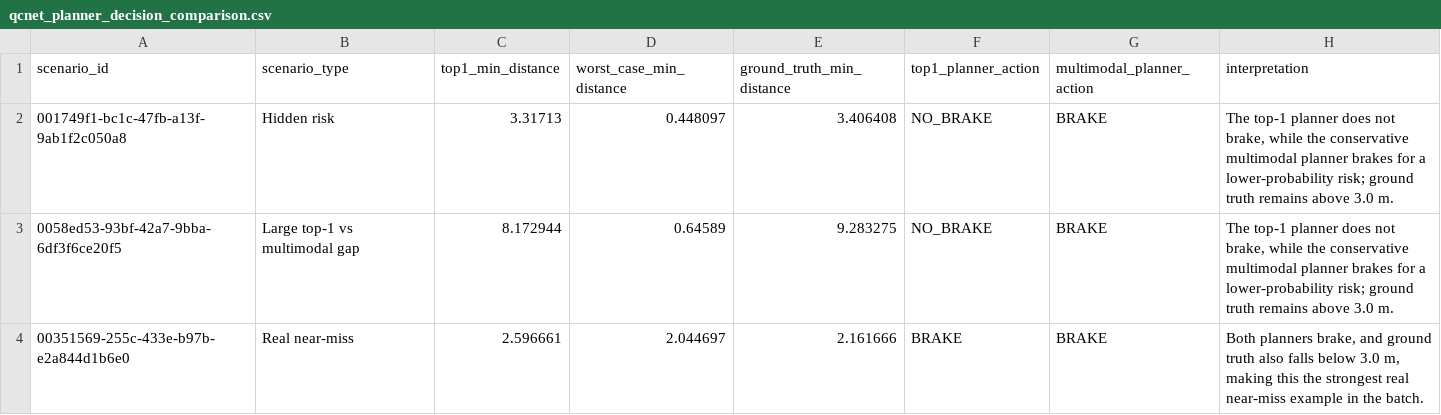
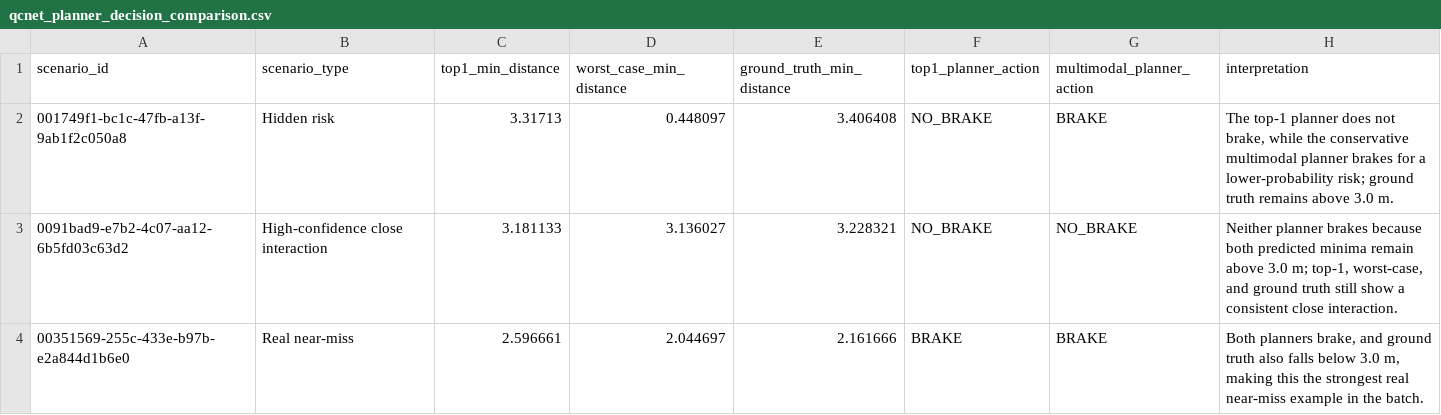
Before and after one commit to turanio/scenario-safety-av, a CSV file: results/qcnet_batch/qcnet_planner_decision_comparison.csv, drawn as a sheet.

```diff
--- a/results/qcnet_batch/qcnet_planner_decision_comparison.csv
+++ b/results/qcnet_batch/qcnet_planner_decision_comparison.csv
@@ -2,3 +2,3 @@ scenario_id,scenario_type,top1_min_distance,worst_case_min_distance,ground_truth
 001749f1-bc1c-47fb-a13f-9ab1f2c050a8,Hidden risk,3.31713,0.448097,3.406408,NO_BRAKE,BRAKE,"The top-1 planner does not brake, while the conservative multimodal planner brakes for a lower-probability risk; ground truth remains above 3.0 m."
-0058ed53-93bf-42a7-9bba-6df3f6ce20f5,Large top-1 vs multimodal gap,8.172944,0.64589,9.283275,NO_BRAKE,BRAKE,"The top-1 planner does not brake, while the conservative multimodal planner brakes for a lower-probability risk; ground truth remains above 3.0 m."
+0091bad9-e7b2-4c07-aa12-6b5fd03c63d2,High-confidence close interaction,3.181133,3.136027,3.228321,NO_BRAKE,NO_BRAKE,"Neither planner brakes because both predicted minima remain above 3.0 m; top-1, worst-case, and ground truth still show a consistent close interaction."
 00351569-255c-433e-b97b-e2a844d1b6e0,Real near-miss,2.596661,2.044697,2.161666,BRAKE,BRAKE,"Both planners brake, and ground truth also falls below 3.0 m, making this the strongest real near-miss example in the batch."
```
Also changed, not shown: results/qcnet_batch/qcnet_selected_scenarios_summary.csv, 21 other files.
